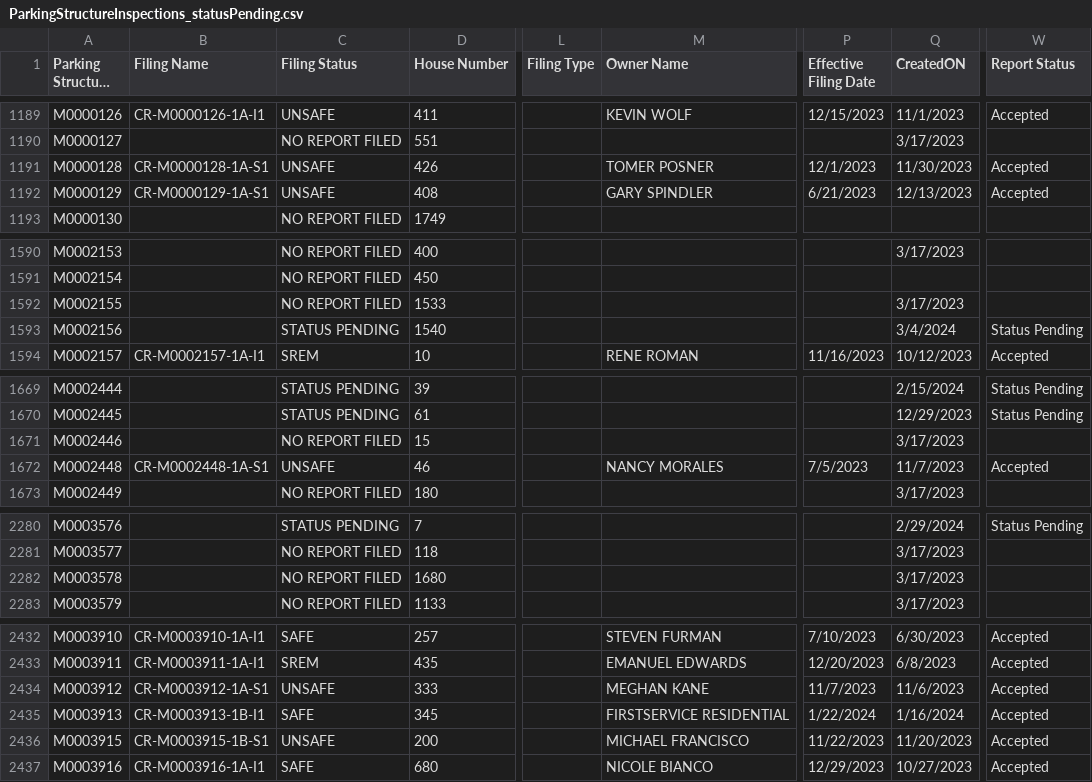
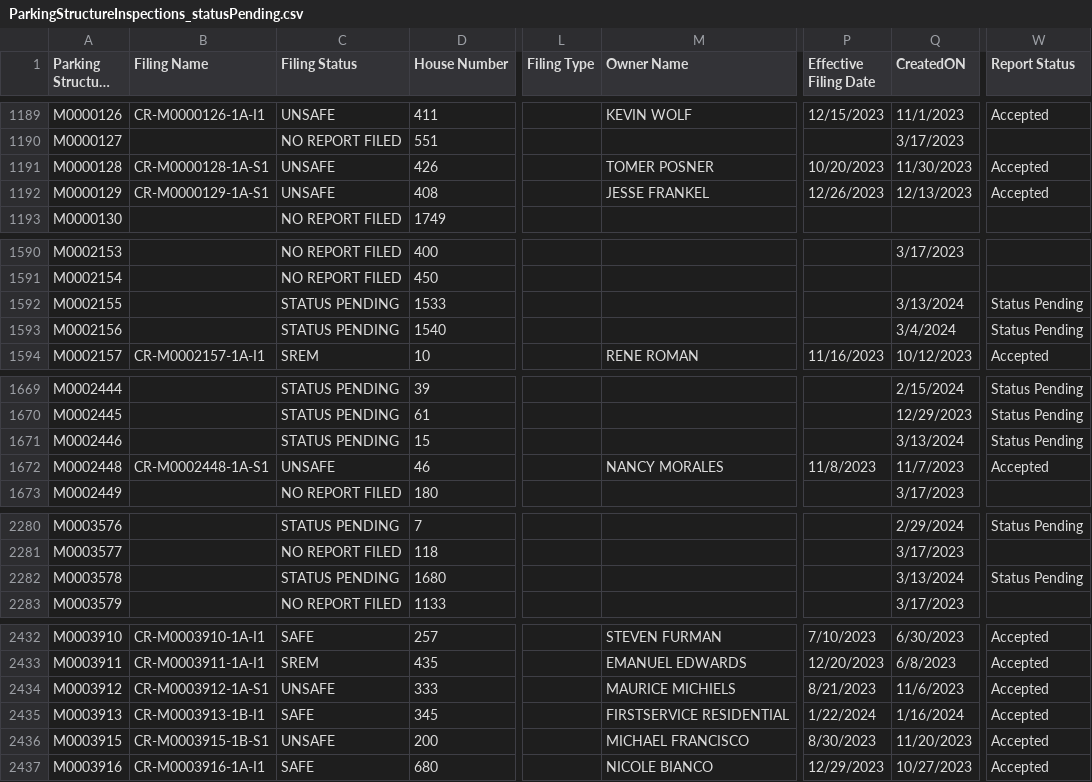
Before and after one commit to NYCDOB/ParkingStructures, a CSV file: data/ParkingStructureInspections_statusPending.csv, drawn as a sheet; only a part is shown, gaps mark what is left out; long unchanged cells end in …; the diff covers the shown part only; the diff names each change by its address in the sheet, - before the commit and + after, or states it on an @@ line.

Commit message:
update from script Thu 03/14/2024  6:50:38.53

```diff
--- a/data/ParkingStructureInspections_statusPending.csv
+++ b/data/ParkingStructureInspections_statusPending.csv
-P1191 (Effective Filing Date): 12/1/2023
+P1191 (Effective Filing Date): 10/20/2023
-M1192 (Owner Name): GARY SPINDLER
+M1192 (Owner Name): JESSE FRANKEL
-P1192 (Effective Filing Date): 6/21/2023
+P1192 (Effective Filing Date): 12/26/2023
-C1592 (Filing Status): NO REPORT FILED
+C1592 (Filing Status): STATUS PENDING
-Q1592 (CreatedON): 3/17/2023
+Q1592 (CreatedON): 3/13/2024
-W1592 (Report Status): (empty)
+W1592 (Report Status): Status Pending
-C1671 (Filing Status): NO REPORT FILED
+C1671 (Filing Status): STATUS PENDING
-Q1671 (CreatedON): 3/17/2023
+Q1671 (CreatedON): 3/13/2024
-W1671 (Report Status): (empty)
+W1671 (Report Status): Status Pending
-P1672 (Effective Filing Date): 7/5/2023
+P1672 (Effective Filing Date): 11/8/2023
-C2282 (Filing Status): NO REPORT FILED
+C2282 (Filing Status): STATUS PENDING
-Q2282 (CreatedON): 3/17/2023
+Q2282 (CreatedON): 3/13/2024
-W2282 (Report Status): (empty)
+W2282 (Report Status): Status Pending
-M2434 (Owner Name): MEGHAN KANE
+M2434 (Owner Name): MAURICE MICHIELS
-P2434 (Effective Filing Date): 11/7/2023
+P2434 (Effective Filing Date): 8/21/2023
-P2436 (Effective Filing Date): 11/22/2023
+P2436 (Effective Filing Date): 8/30/2023
```
Also changed, not shown: 19 edited cells elsewhere in this file.
